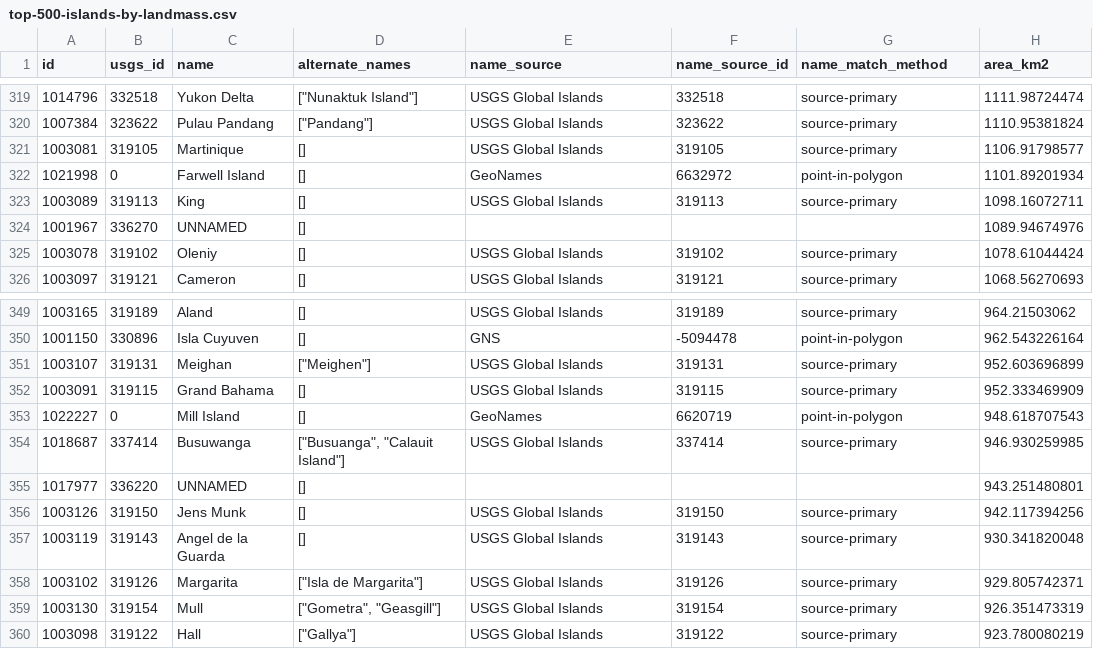
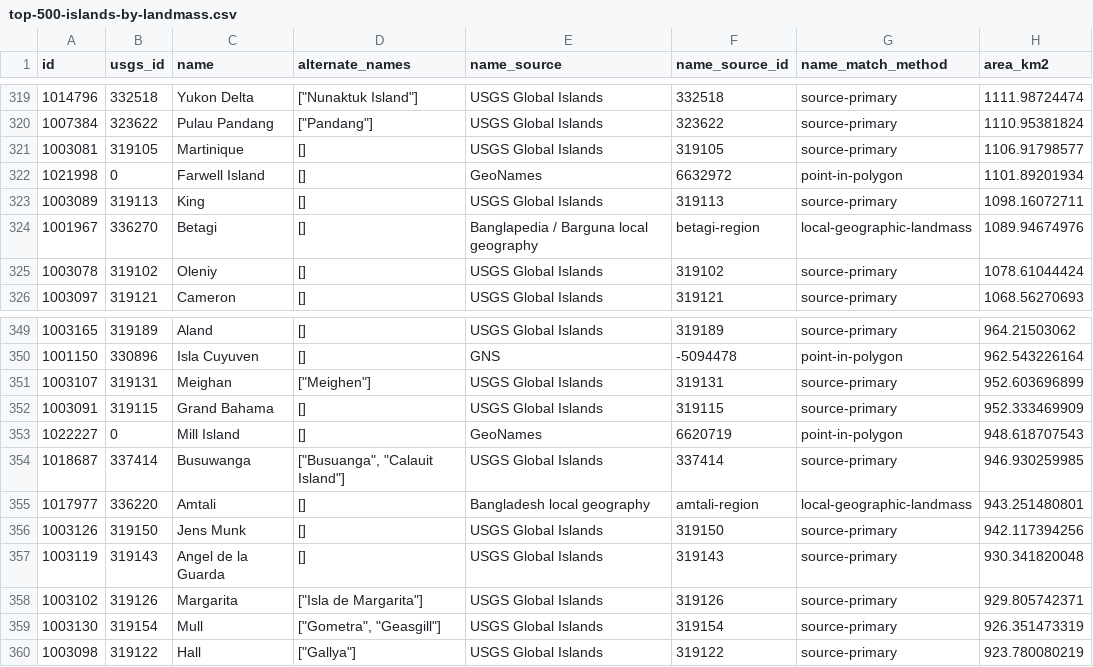
Before and after one commit to vallerance/TerraDash, a CSV file: data/adhoc/top-500-islands-by-landmass.csv, drawn as a sheet; only a part is shown, gaps mark what is left out; the diff covers the shown part only; the diff names each change by its address in the sheet, - before the commit and + after, or states it on an @@ line.

```diff
--- a/data/adhoc/top-500-islands-by-landmass.csv
+++ b/data/adhoc/top-500-islands-by-landmass.csv
-C324 (name): UNNAMED
+C324 (name): Betagi
-E324 (name_source): (empty)
+E324 (name_source): Banglapedia / Barguna local geography
-F324 (name_source_id): (empty)
+F324 (name_source_id): betagi-region
-G324 (name_match_method): (empty)
+G324 (name_match_method): local-geographic-landmass
-C355 (name): UNNAMED
+C355 (name): Amtali
-E355 (name_source): (empty)
+E355 (name_source): Bangladesh local geography
-F355 (name_source_id): (empty)
+F355 (name_source_id): amtali-region
-G355 (name_match_method): (empty)
+G355 (name_match_method): local-geographic-landmass
```
Also changed, not shown: 28 edited cells elsewhere in this file, data/adhoc/top-100-islands-by-population.csv, data/adhoc/top-500-islands-by-population.csv, 7 other files.
